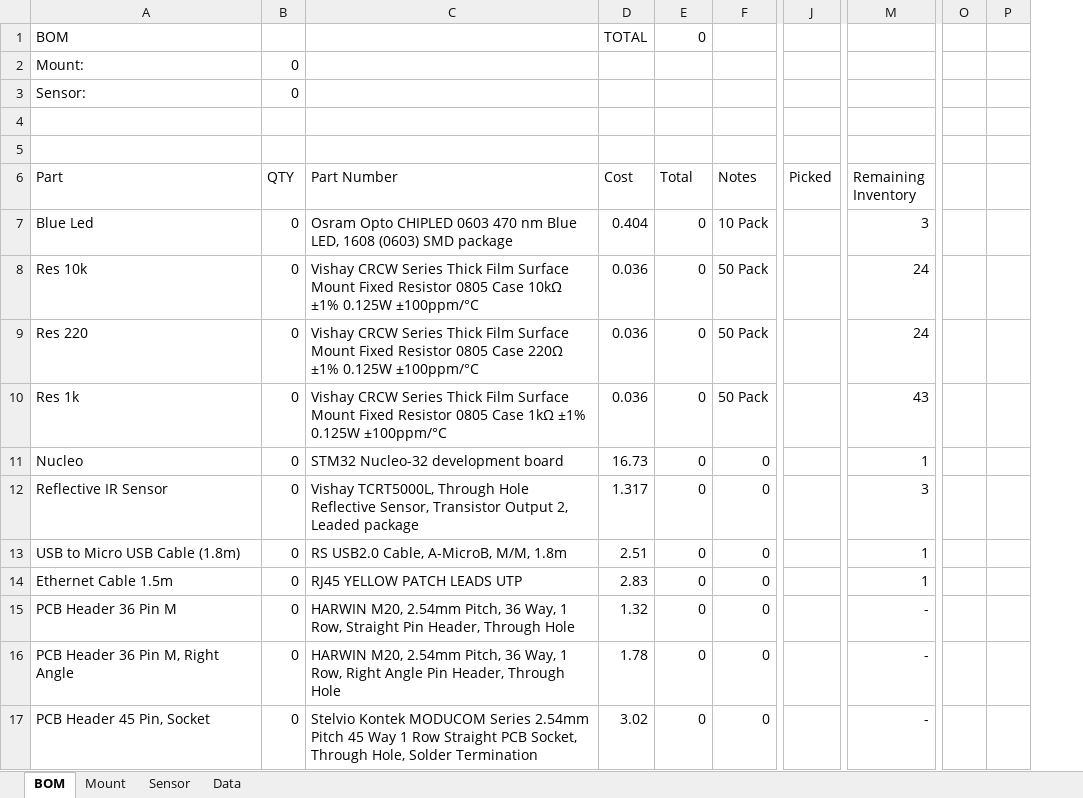
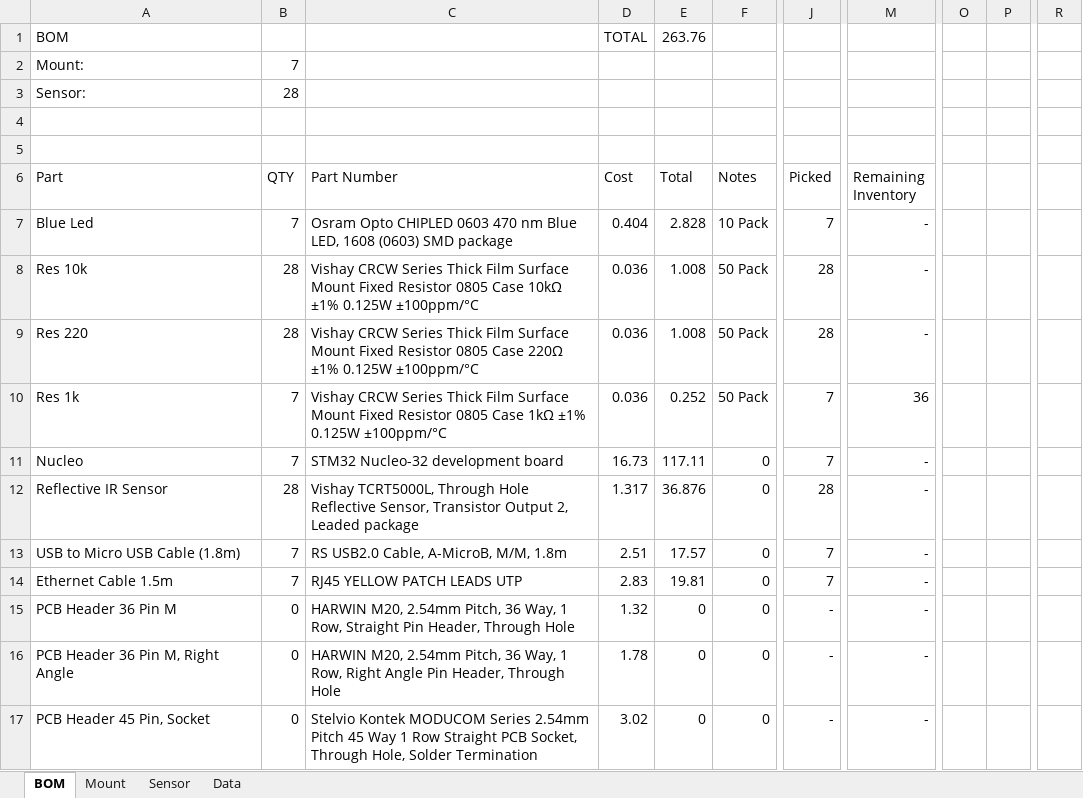
Before and after one commit to samuelwilliams413/METR4901, an Excel workbook: BOM.xlsx, sheet BOM, drawn as a sheet; only a part is shown, gaps mark what is left out; values as stored, in another font and other column widths than the file's, no borders; conditional formats not drawn; removed rows and columns are numbered as before the commit, all else as after; the diff covers the shown part only; the diff names each change by its address in the sheet, - before the commit and + after, or states it on an @@ line.

```diff
--- a/BOM.xlsx (sheet BOM)
+++ b/BOM.xlsx (sheet BOM)
-column O, empty
-column P, empty
+column O, empty
+column P, empty
+column R, empty
-E1 (Total): 0
+E1 (Total): 263.76
-B2 (QTY): 0
+B2 (QTY): 7
-B3 (QTY): 0
+B3 (QTY): 28
-B7 (QTY): 0
+B7 (QTY): 7
-E7 (Total): 0
+E7 (Total): 2.828
-J7 (Picked): (empty)
+J7 (Picked): 7
-M7 (Remaining Inventory): 3
+M7 (Remaining Inventory): -
-B8:B9 (QTY): 0
+B8:B9 (QTY): 28
-E8:E9 (Total): 0
+E8:E9 (Total): 1.008
-J8:J9 (Picked): (empty)
+J8:J9 (Picked): 28
-M8:M9 (Remaining Inventory): 24
+M8:M9 (Remaining Inventory): -
-B10:B11 (QTY): 0
+B10:B11 (QTY): 7
-E10 (Total): 0
+E10 (Total): 0.252
-J10:J11 (Picked): (empty)
+J10:J11 (Picked): 7
-M10 (Remaining Inventory): 43
+M10 (Remaining Inventory): 36
-E11 (Total): 0
+E11 (Total): 117.11
-M11 (Remaining Inventory): 1
+M11 (Remaining Inventory): -
-B12 (QTY): 0
+B12 (QTY): 28
-E12 (Total): 0
+E12 (Total): 36.876
-J12 (Picked): (empty)
+J12 (Picked): 28
-M12 (Remaining Inventory): 3
+M12 (Remaining Inventory): -
-B13:B14 (QTY): 0
+B13:B14 (QTY): 7
-E13 (Total): 0
+E13 (Total): 17.57
-J13:J14 (Picked): (empty)
+J13:J14 (Picked): 7
-M13:M14 (Remaining Inventory): 1
+M13:M14 (Remaining Inventory): -
-E14 (Total): 0
+E14 (Total): 19.81
-J15:J17 (Picked): (empty)
+J15:J17 (Picked): -
```
Also changed, not shown: 12 added rows and 4 edited cells elsewhere in this sheet, sheet Data, sheet Mount, sheet Sensor, charts or pictures, 1 other file.
